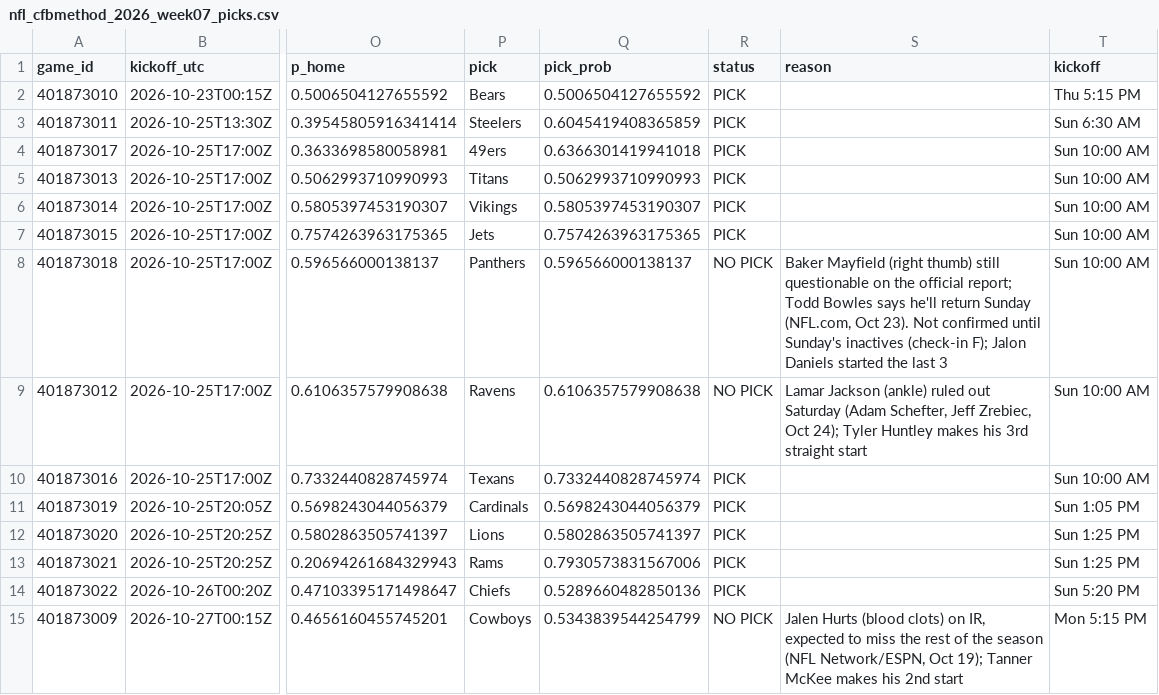
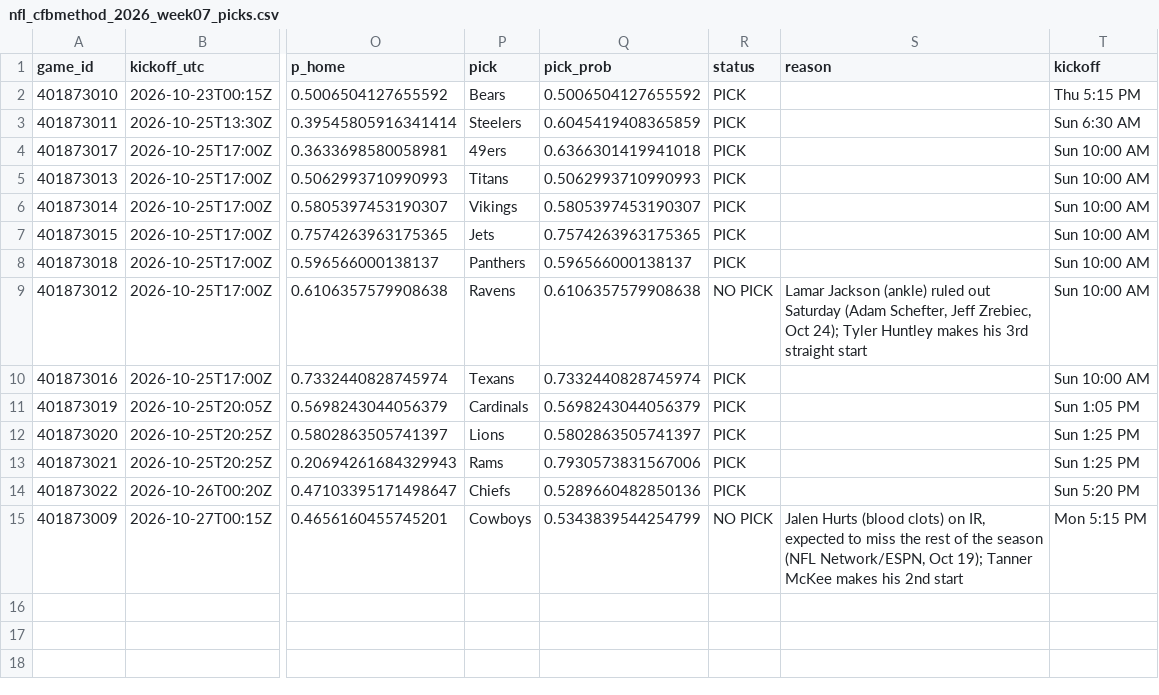
Before and after one commit to stardust1327/sports-engines, a CSV file: results/nfl_cfbmethod_2026_week07_picks.csv, drawn as a sheet; only a part is shown, gaps mark what is left out; the diff names each change by its address in the sheet, - before the commit and + after, or states it on an @@ line.

```diff
--- a/results/nfl_cfbmethod_2026_week07_picks.csv
+++ b/results/nfl_cfbmethod_2026_week07_picks.csv
-R8 (status): NO PICK
+R8 (status): PICK
-S8 (reason): Baker Mayfield (right thumb) still questionable on the official report; Todd Bowles says he'll return Sunday (NFL.com, Oct 23). Not confirmed until Sunday's inactives (check-in F); Jalon Daniels started the last 3
+S8 (reason): (empty)
```
Also changed, not shown: results/prompt_nfl_2026_week07_picks.csv, 2 other files.
